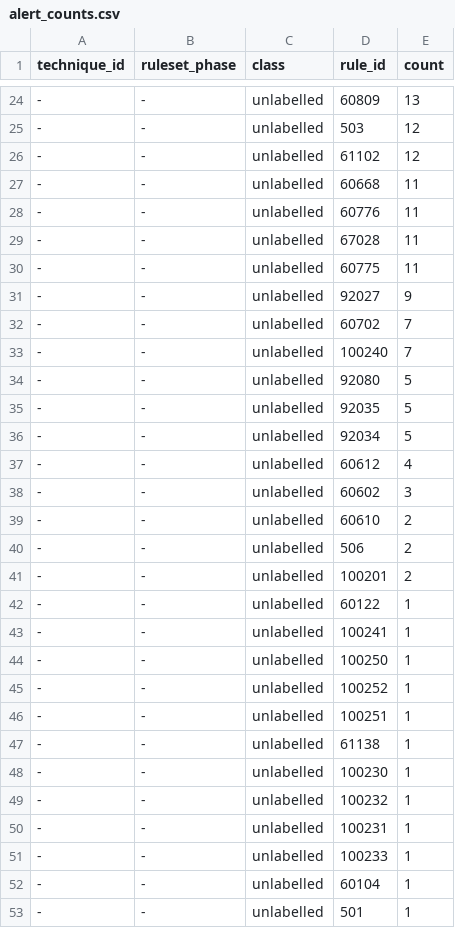
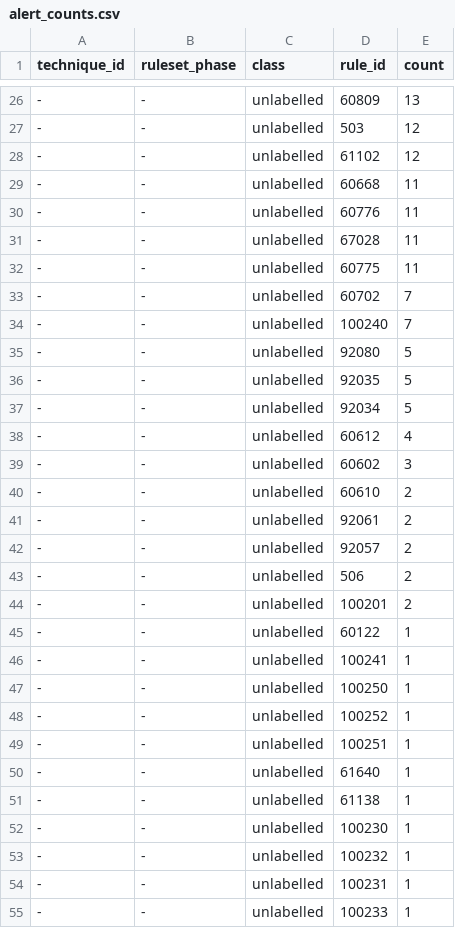
Before and after one commit to MdAbdulBasit/Dissertation-Detection-lab, a CSV file: data/alert_counts.csv, drawn as a sheet; only a part is shown, gaps mark what is left out; the shorter side is filled out with more unchanged rows; removed rows and columns are numbered as before the commit, all else as after; the diff covers the shown part only; the diff names each change by its address in the sheet, - before the commit and + after, or states it on an @@ line.

```diff
--- a/data/alert_counts.csv
+++ b/data/alert_counts.csv
-row 31: - | - | unlabelled | 92027 | 9
+row 41: - | - | unlabelled | 92061 | 2
+row 42: - | - | unlabelled | 92057 | 2
+row 50: - | - | unlabelled | 61640 | 1
```
Also changed, not shown: 10 added rows and 8 edited cells elsewhere in this file, 11 other files.
